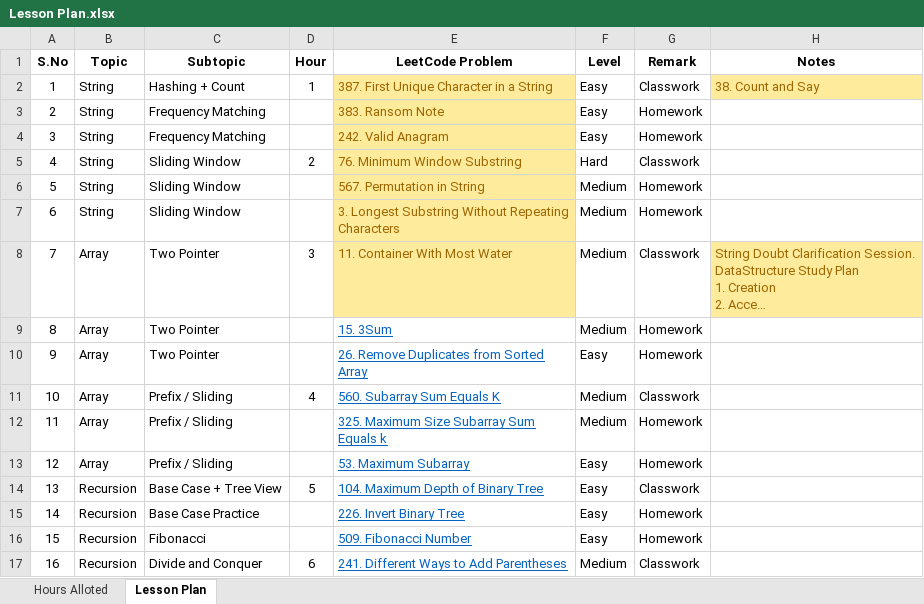
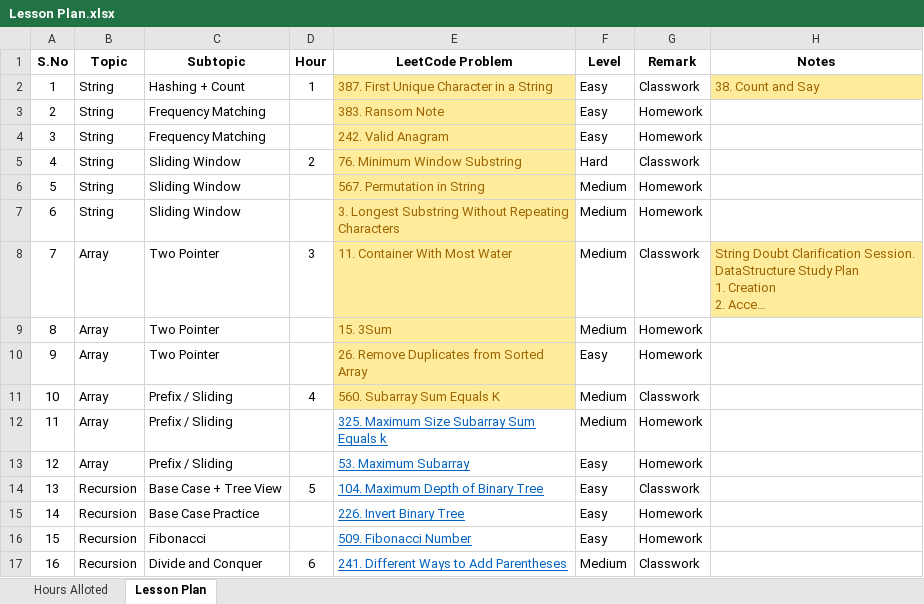
Before and after one commit to fresher2coder/sret-focus-batch-23-27, an Excel workbook: Lesson Plan.xlsx, sheet Lesson Plan, drawn as a sheet; only a part is shown; long unchanged cells end in …; values as stored, in another font and other column widths than the file's, no borders; conditional formats and table styles not drawn; the diff names each change by its address in the sheet, - before the commit and + after, or states it on an @@ line.

Commit message:
chore(lesson-plan): highlighted problem completion status up to 27 June 2025 feat(leetcode): added solutions for problems 15, 26, and 560

```diff
--- a/Lesson Plan.xlsx (sheet Lesson Plan)
+++ b/Lesson Plan.xlsx (sheet Lesson Plan)
@@ E9:E11 fill: none → #FFEB9C, underline: on → off, text colour: #0563C1 → #9C6500 @@
```
Also changed, not shown: 3 other files.
